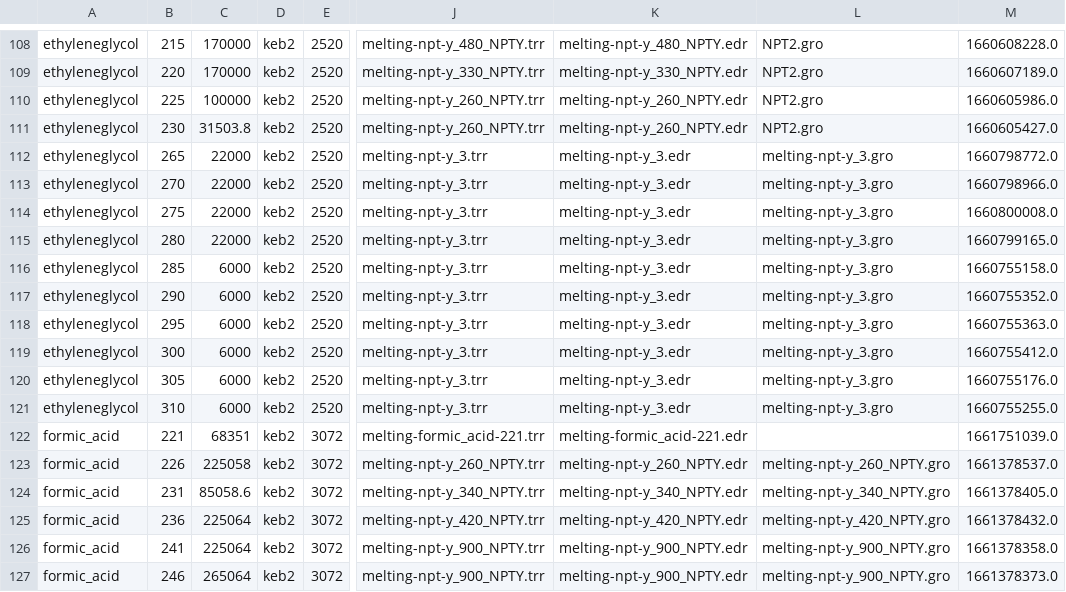
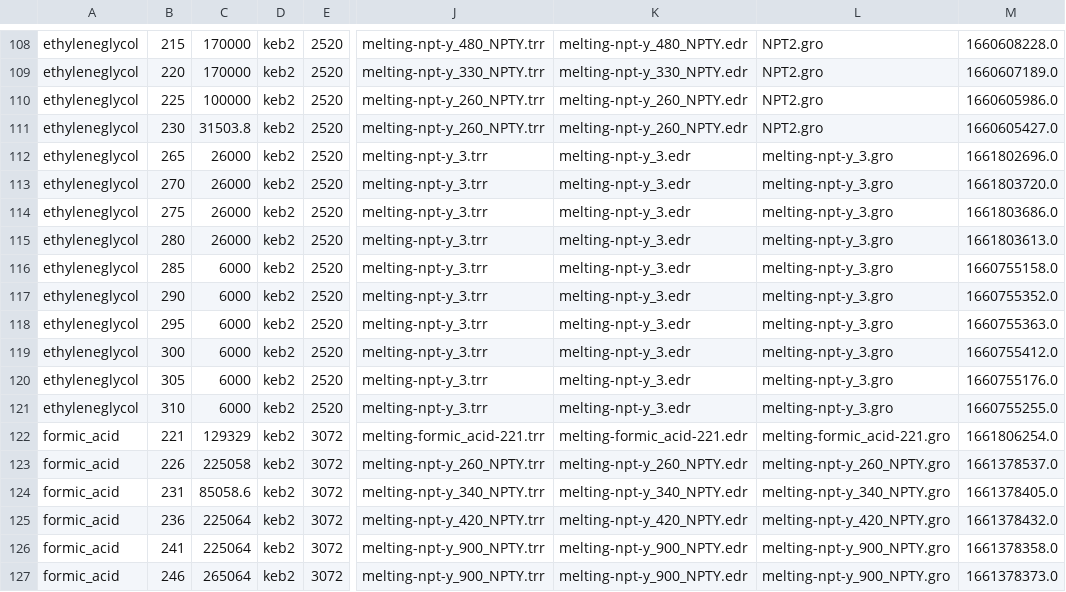
Before and after one commit to dspoel/MDBenchmark, a CSV file: keb_simtable.csv, drawn as a sheet; only a part is shown, gaps mark what is left out; the diff names each change by its address in the sheet, - before the commit and + after, or states it on an @@ line.

```diff
--- a/keb_simtable.csv
+++ b/keb_simtable.csv
-C112:C115: 22000
+C112:C115: 26000
-M112: 1660798772.0
+M112: 1661802696.0
-M113: 1660798966.0
+M113: 1661803720.0
-M114: 1660800008.0
+M114: 1661803686.0
-M115: 1660799165.0
+M115: 1661803613.0
-C122: 68351
+C122: 129329
-L122: (empty)
+L122: melting-formic_acid-221.gro
-M122: 1661751039.0
+M122: 1661806254.0
```
Also changed, not shown: csb_simtable.csv, 29 other files.
